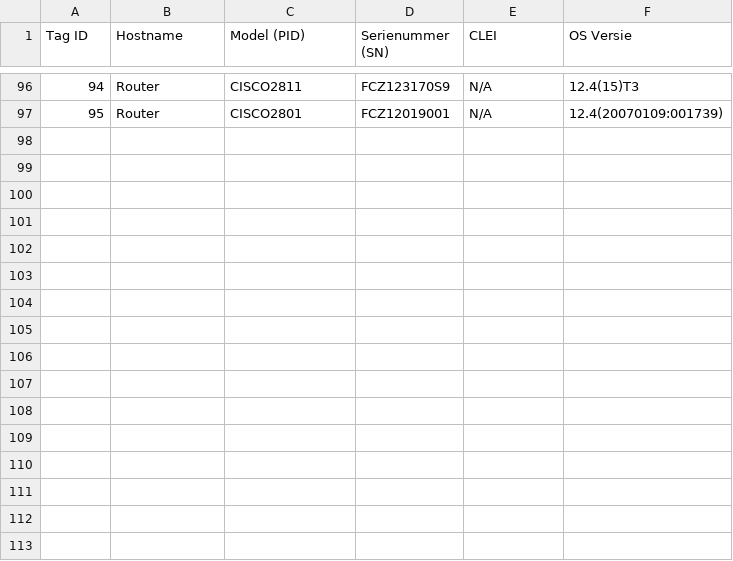
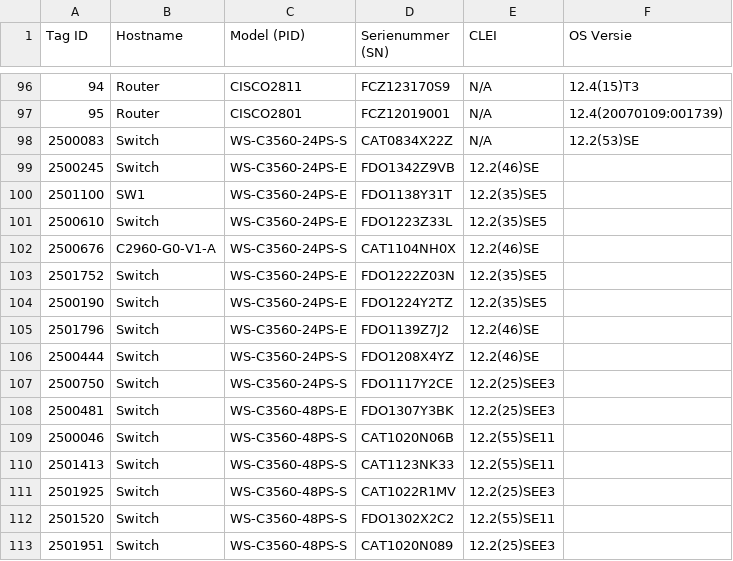
Before and after one commit to saadaster/netwerkinventory, a CSV file: inventory_overzicht.csv, drawn as a sheet; only a part is shown, gaps mark what is left out; the diff names each change by its address in the sheet, - before the commit and + after, or states it on an @@ line.

Commit message:
switches a0 klaar

```diff
--- a/inventory_overzicht.csv
+++ b/inventory_overzicht.csv
+row 98: 2500083 | Switch | WS-C3560-24PS-S | CAT0834X22Z | N/A | 12.2(53)SE
+row 99: 2500245 | Switch | WS-C3560-24PS-E | FDO1342Z9VB | 12.2(46)SE
+row 100: 2501100 | SW1 | WS-C3560-24PS-E | FDO1138Y31T | 12.2(35)SE5
+row 101: 2500610 | Switch | WS-C3560-24PS-E | FDO1223Z33L | 12.2(35)SE5
+row 102: 2500676 | C2960-G0-V1-A | WS-C3560-24PS-S | CAT1104NH0X | 12.2(46)SE
+row 103: 2501752 | Switch | WS-C3560-24PS-E | FDO1222Z03N | 12.2(35)SE5
+row 104: 2500190 | Switch | WS-C3560-24PS-E | FDO1224Y2TZ | 12.2(35)SE5
+row 105: 2501796 | Switch | WS-C3560-24PS-E | FDO1139Z7J2 | 12.2(46)SE
+row 106: 2500444 | Switch | WS-C3560-24PS-S | FDO1208X4YZ | 12.2(46)SE
+row 107: 2500750 | Switch | WS-C3560-24PS-S | FDO1117Y2CE | 12.2(25)SEE3
+row 108: 2500481 | Switch | WS-C3560-48PS-E | FDO1307Y3BK | 12.2(25)SEE3
+row 109: 2500046 | Switch | WS-C3560-48PS-S | CAT1020N06B | 12.2(55)SE11
+row 110: 2501413 | Switch | WS-C3560-48PS-S | CAT1123NK33 | 12.2(55)SE11
+row 111: 2501925 | Switch | WS-C3560-48PS-S | CAT1022R1MV | 12.2(25)SEE3
+row 112: 2501520 | Switch | WS-C3560-48PS-S | FDO1302X2C2 | 12.2(55)SE11
+row 113: 2501951 | Switch | WS-C3560-48PS-S | CAT1020N089 | 12.2(25)SEE3
```
Also changed, not shown: 18 other files.
